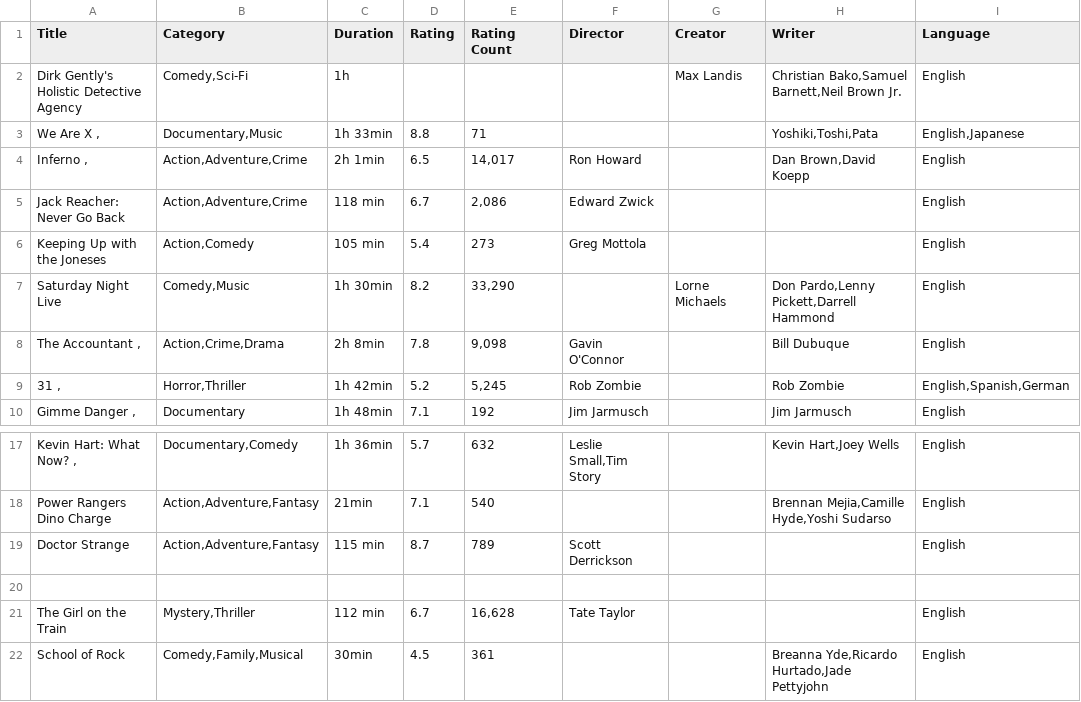
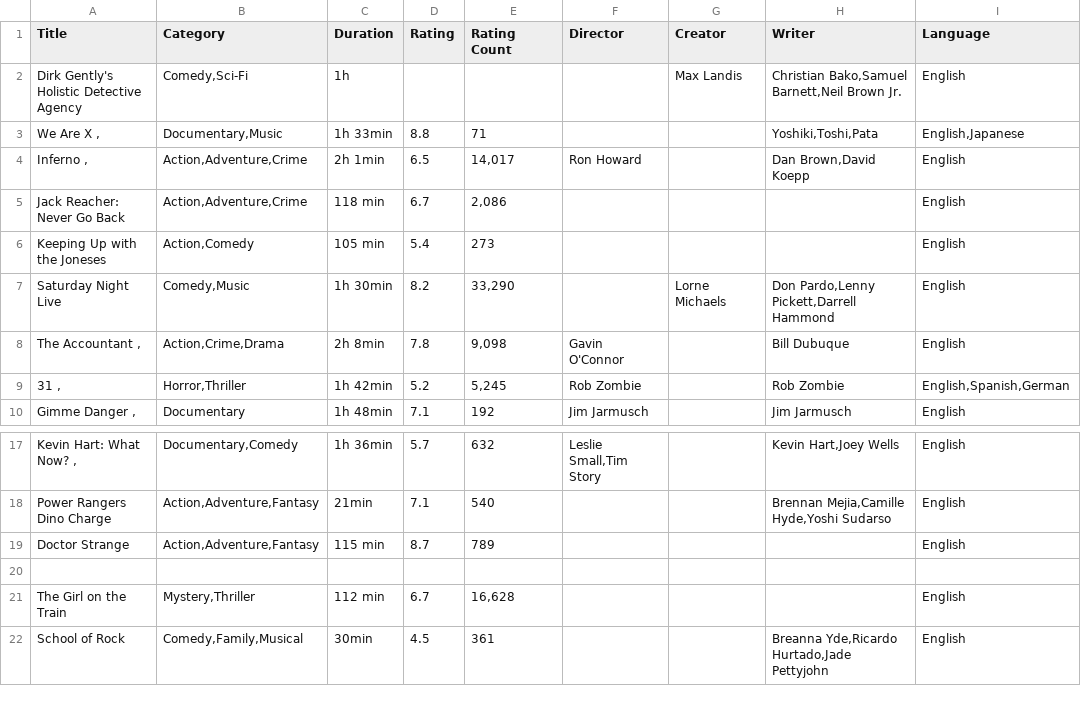
Before and after one commit to xpheal/fooRushProject, a CSV file: IMDB_scrape_data.csv, drawn as a sheet; only a part is shown, gaps mark what is left out; the diff names each change by its address in the sheet, - before the commit and + after, or states it on an @@ line.

Commit message:
temp

```diff
--- a/IMDB_scrape_data.csv
+++ b/IMDB_scrape_data.csv
-F5 (Director): Edward Zwick
+F5 (Director): (empty)
-F6 (Director): Greg Mottola
+F6 (Director): (empty)
-F19 (Director): Scott Derrickson
+F19 (Director): (empty)
-F21 (Director): Tate Taylor
+F21 (Director): (empty)
```
